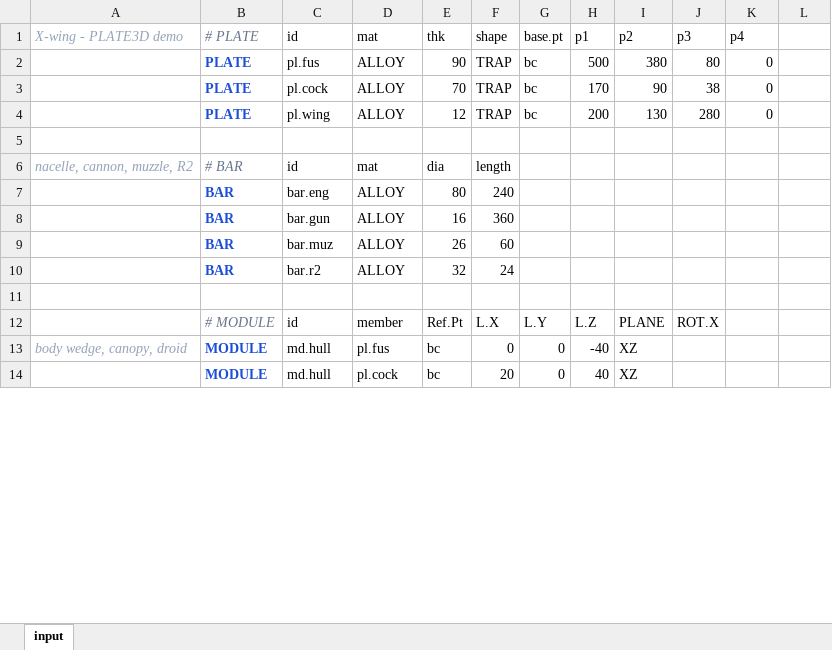
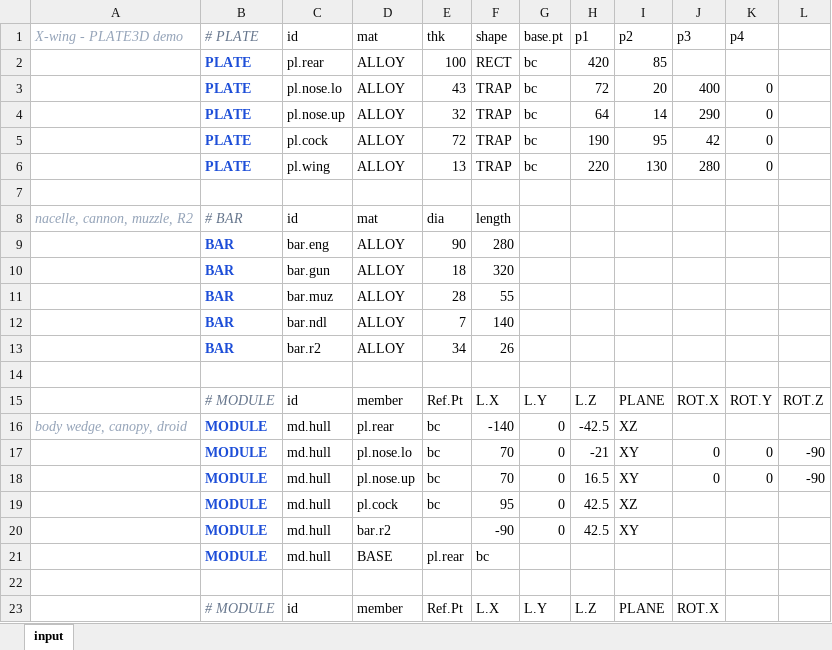
Before and after one commit to macroBIM/macroBIM, an Excel workbook: plate3d/PLATE3D_XWING.xlsx, sheet input, drawn as a sheet; only a part is shown; values as stored, in another font and other column widths than the file's, no borders; removed rows and columns are numbered as before the commit, all else as after; the diff covers the shown part only; the diff names each change by its address in the sheet, - before the commit and + after, or states it on an @@ line.

```diff
--- a/plate3d/PLATE3D_XWING.xlsx (sheet input)
+++ b/plate3d/PLATE3D_XWING.xlsx (sheet input)
+row 2:  | PLATE | pl.rear | ALLOY | 100 | RECT | bc | 420 | 85
+row 3:  | PLATE | pl.nose.lo | ALLOY | 43 | TRAP | bc | 72 | 20 | 400 | 0
-C4: pl.fus
+C4: pl.nose.up
-E4: 90
+E4: 32
-H4: 500
+H4: 64
-I4: 380
+I4: 14
-J4: 80
+J4: 290
-E5: 70
+E5: 72
-H5: 170
+H5: 190
-I5: 90
+I5: 95
-J5: 38
+J5: 42
-E6: 12
+E6: 13
-H6: 200
+H6: 220
-E9: 80
+E9: 90
-F9: 240
+F9: 280
-E10: 16
+E10: 18
-F10: 360
+F10: 320
-E11: 26
+E11: 28
-F11: 60
+F11: 55
+row 12:  | BAR | bar.ndl | ALLOY | 7 | 140
-E13: 32
+E13: 34
-F13: 24
+F13: 26
+row 14: (empty)
+row 15:  | # MODULE | id | member | Ref.Pt | L.X | L.Y | L.Z | PLANE | ROT.X | ROT.Y | ROT.Z
+row 16: body wedge, canopy, droid | MODULE | md.hull | pl.rear | bc | -140 | 0 | -42.5 | XZ
+row 17:  | MODULE | md.hull | pl.nose.lo | bc | 70 | 0 | -21 | XY | 0 | 0 | -90
+row 18:  | MODULE | md.hull | pl.nose.up | bc | 70 | 0 | 16.5 | XY | 0 | 0 | -90
+row 19:  | MODULE | md.hull | pl.cock | bc | 95 | 0 | 42.5 | XZ
+row 20:  | MODULE | md.hull | bar.r2 |  | -90 | 0 | 42.5 | XY
+row 21:  | MODULE | md.hull | BASE | pl.rear | bc
-row 13: body wedge, canopy, droid | MODULE | md.hull | pl.fus | bc | 0 | 0 | -40 | XZ
-row 14:  | MODULE | md.hull | pl.cock | bc | 20 | 0 | 40 | XZ
```
Also changed, not shown: 1 added row, 4 removed rows and 15 edited cells elsewhere in this sheet.
